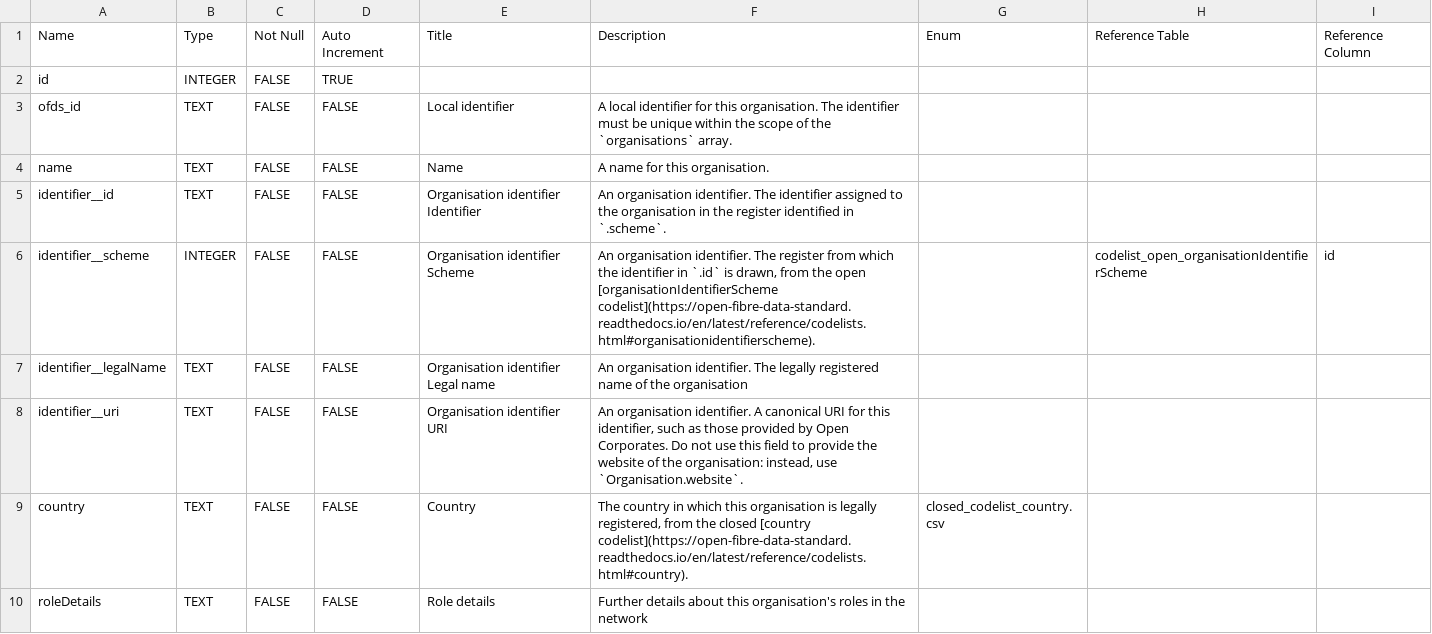
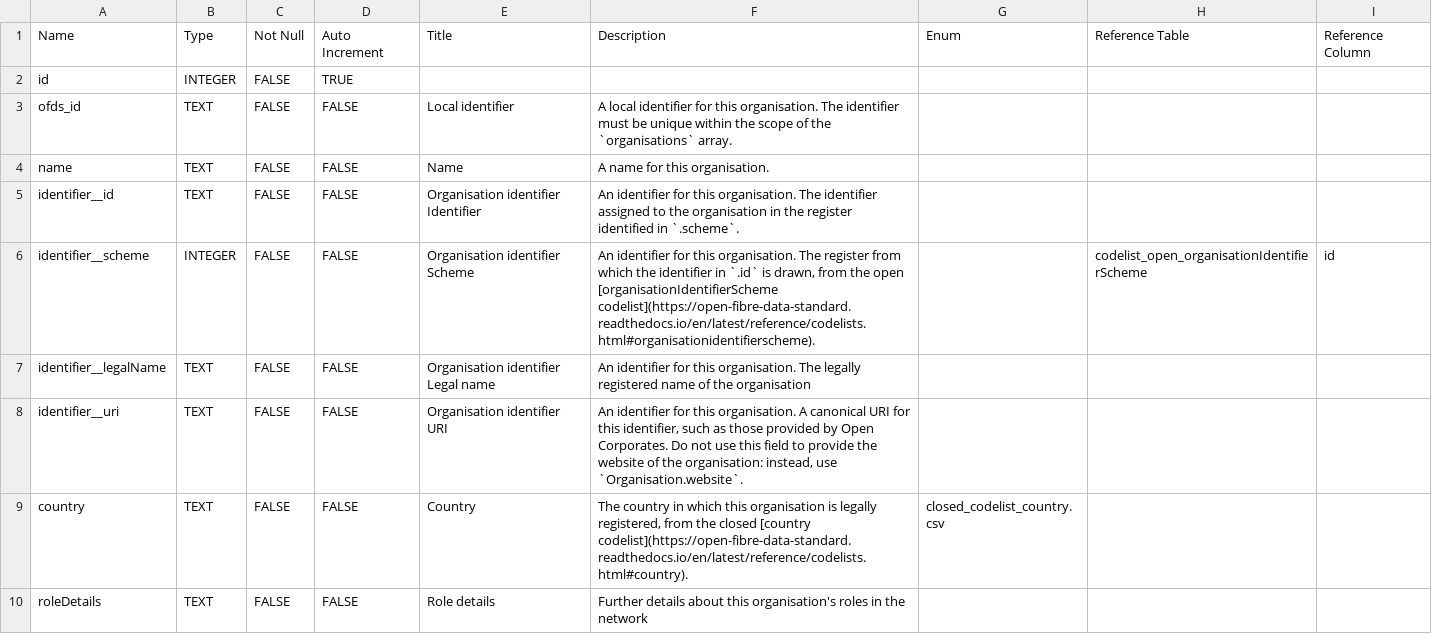
Before and after one commit to Open-Telecoms-Data/open-fibre-data-standard, a CSV file: schema/geopackage/table_definitions/organisations.csv, drawn as a sheet; only a part is shown.

```diff
--- a/schema/geopackage/table_definitions/organisations.csv
+++ b/schema/geopackage/table_definitions/organisations.csv
@@ -4,6 +4,6 @@ ofds_id,TEXT,FALSE,FALSE,Local identifier,A local identifier for this organisati
 name,TEXT,FALSE,FALSE,Name,A name for this organisation.,,,
-identifier__id,TEXT,FALSE,FALSE,Organisation identifier Identifier,An organisation identifier. The identifier assigned to the organisation in the register identified in `.scheme`.,,,
-identifier__scheme,INTEGER,FALSE,FALSE,Organisation identifier Scheme,"An organisation identifier. The register from which the identifier in `.id` is drawn, from the open [organisationIdentifierScheme codelist](https://open-fibre-data-standard.readthedocs.io/en/latest/reference/codelists.html#organisationidentifierscheme).",,codelist_open_organisationIdentifierScheme,id
-identifier__legalName,TEXT,FALSE,FALSE,Organisation identifier Legal name,An organisation identifier. The legally registered name of the organisation,,,
-identifier__uri,TEXT,FALSE,FALSE,Organisation identifier URI,"An organisation identifier. A canonical URI for this identifier, such as those provided by Open Corporates. Do not use this field to provide the website of the organisation: instead, use `Organisation.website`.",,,
+identifier__id,TEXT,FALSE,FALSE,Organisation identifier Identifier,An identifier for this organisation. The identifier assigned to the organisation in the register identified in `.scheme`.,,,
+identifier__scheme,INTEGER,FALSE,FALSE,Organisation identifier Scheme,"An identifier for this organisation. The register from which the identifier in `.id` is drawn, from the open [organisationIdentifierScheme codelist](https://open-fibre-data-standard.readthedocs.io/en/latest/reference/codelists.html#organisationidentifierscheme).",,codelist_open_organisationIdentifierScheme,id
+identifier__legalName,TEXT,FALSE,FALSE,Organisation identifier Legal name,An identifier for this organisation. The legally registered name of the organisation,,,
+identifier__uri,TEXT,FALSE,FALSE,Organisation identifier URI,"An identifier for this organisation. A canonical URI for this identifier, such as those provided by Open Corporates. Do not use this field to provide the website of the organisation: instead, use `Organisation.website`.",,,
 country,TEXT,FALSE,FALSE,Country,"The country in which this organisation is legally registered, from the closed [country codelist](https://open-fibre-data-standard.readthedocs.io/en/latest/reference/codelists.html#country).",closed_codelist_country.csv,,
```
Also changed, not shown: schema/geopackage/table_definitions/contracts.csv, schema/geopackage/table_definitions/networks.csv, 3 other files.
